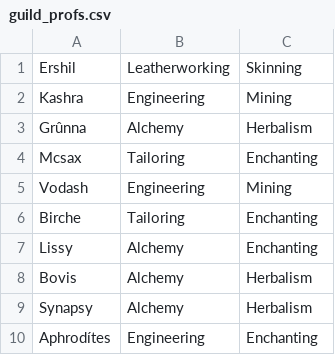
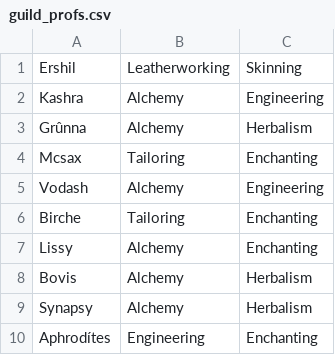
Before and after one commit to MyazakiKarazhan/Phased, a CSV file: guild_profs.csv, drawn as a sheet; only a part is shown.

Commit message:
Auto-update

```diff
--- a/guild_profs.csv
+++ b/guild_profs.csv
@@ -1,6 +1,6 @@
 Ershil, Leatherworking, Skinning
-Kashra, Engineering, Mining
+Kashra, Alchemy, Engineering
 Grûnna, Alchemy, Herbalism
 Mcsax, Tailoring, Enchanting
-Vodash, Engineering, Mining
+Vodash, Alchemy, Engineering
 Birche, Tailoring, Enchanting
```
